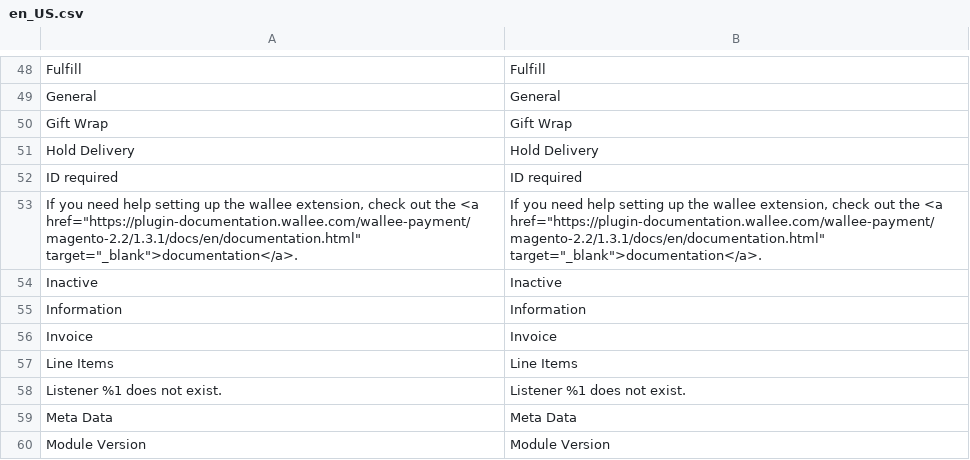
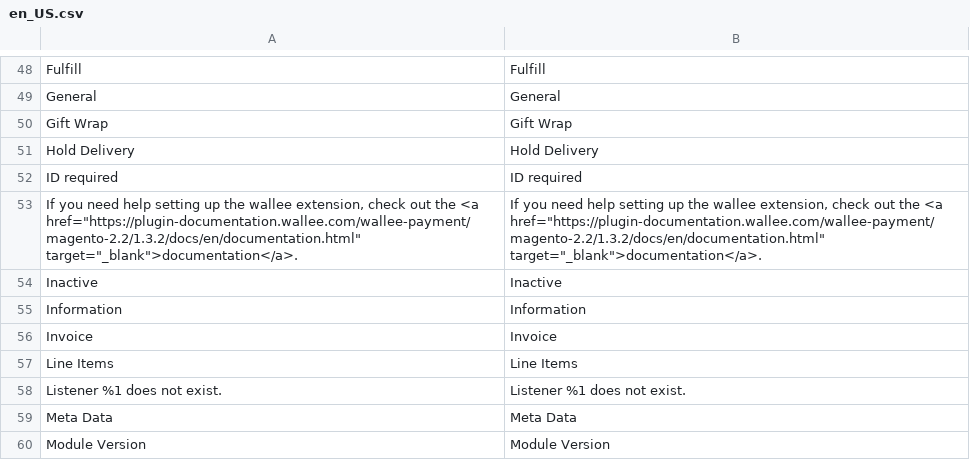
Before and after one commit to wallee-payment/magento-2.2, a CSV file: i18n/en_US.csv, drawn as a sheet; only a part is shown, gaps mark what is left out.

```diff
--- a/i18n/en_US.csv
+++ b/i18n/en_US.csv
@@ -52,3 +52,3 @@
 "ID required","ID required"
-"If you need help setting up the wallee extension, check out the <a href=""https://plugin-documentation.wallee.com/wallee-payment/magento-2.2/1.3.1/docs/en/documentation.html"" target=""_blank"">documentation</a>.","If you need help setting up the wallee extension, check out the <a href=""https://plugin-documentation.wallee.com/wallee-payment/magento-2.2/1.3.1/docs/en/documentation.html"" target=""_blank"">documentation</a>."
+"If you need help setting up the wallee extension, check out the <a href=""https://plugin-documentation.wallee.com/wallee-payment/magento-2.2/1.3.2/docs/en/documentation.html"" target=""_blank"">documentation</a>.","If you need help setting up the wallee extension, check out the <a href=""https://plugin-documentation.wallee.com/wallee-payment/magento-2.2/1.3.2/docs/en/documentation.html"" target=""_blank"">documentation</a>."
 "Inactive","Inactive"
```
Also changed, not shown: i18n/de_DE.csv, i18n/fr_CH.csv, 14 other files.
